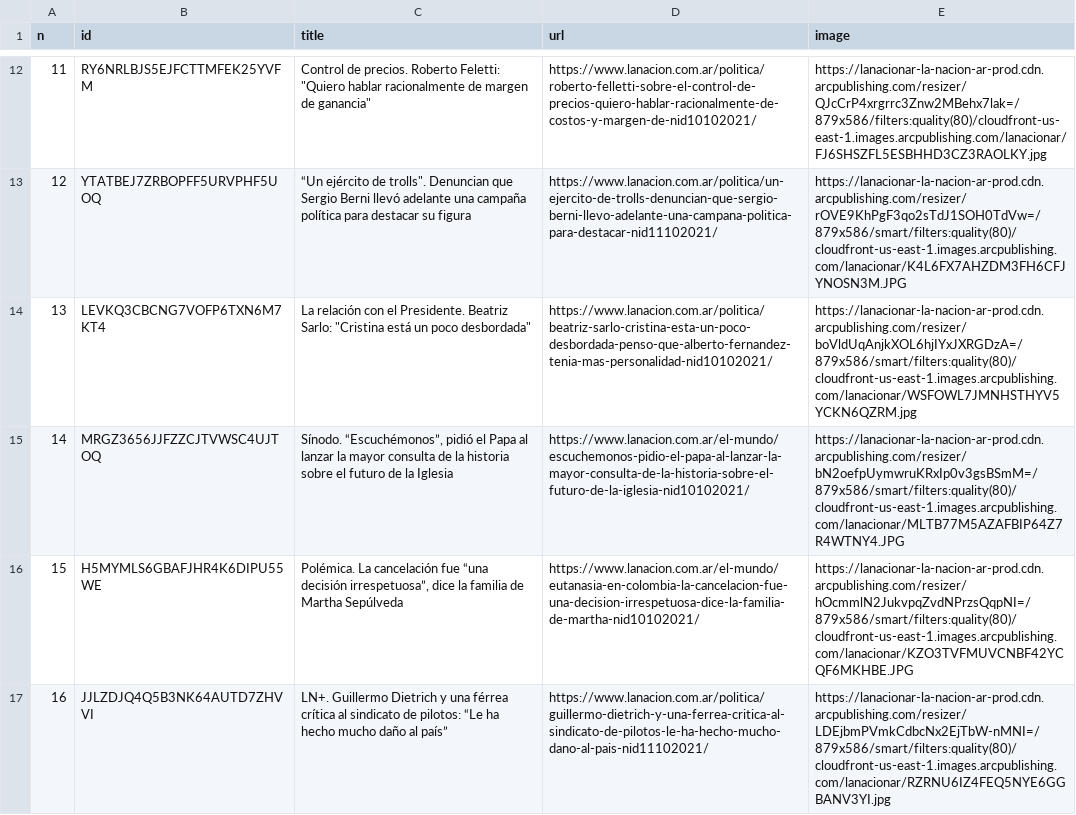
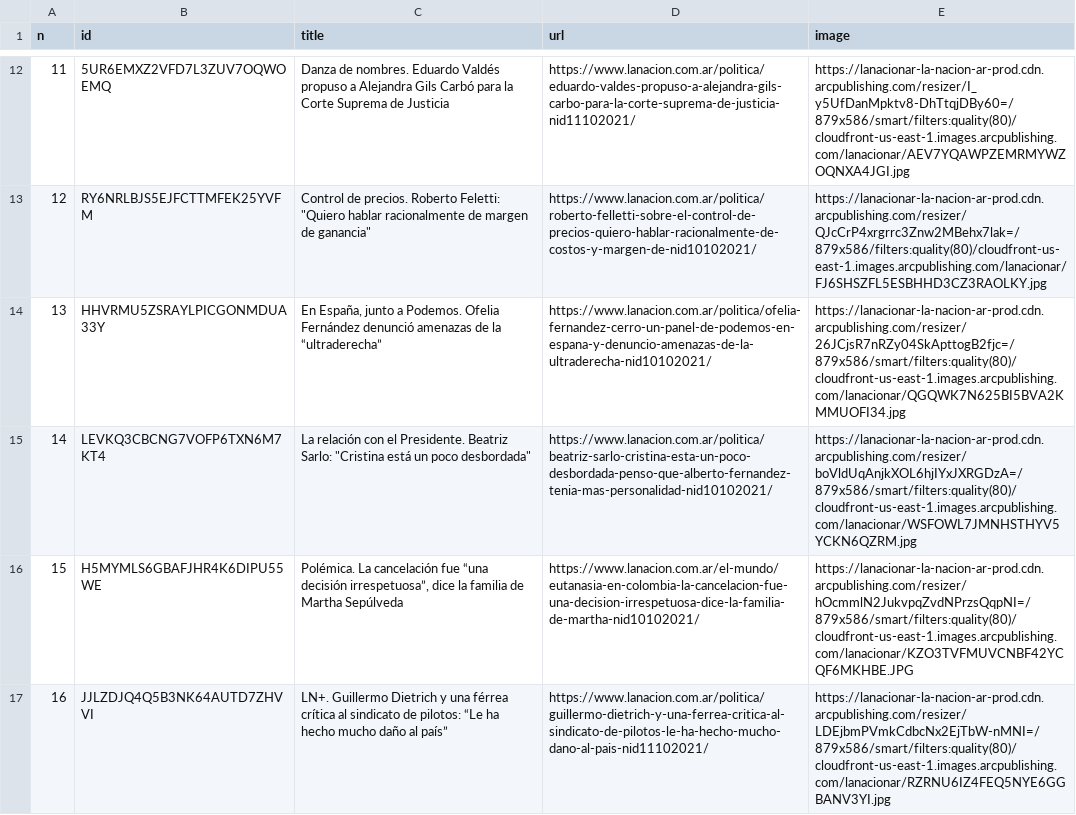
Before and after one commit to diffario/diarios, a CSV file: lanacion.csv, drawn as a sheet; only a part is shown, gaps mark what is left out; the diff covers the shown part only.

```diff
--- a/lanacion.csv
+++ b/lanacion.csv
@@ -12,5 +12,5 @@ n,id,title,url,image
-11,RY6NRLBJS5EJFCTTMFEK25YVFM,"Control de precios. Roberto Feletti: ""Quiero hablar racionalmente de margen de ganancia""",https://www.lanacion.com.ar/politica/roberto-felletti-sobre-el-control-de-precios-quiero-hablar-racionalmente-de-costos-y-margen-de-nid10102021/,https://lanacionar-la-nacion-ar-prod.cdn.arcpublishing.com/resizer/QJcCrP4xrgrrc3Znw2MBehx7lak=/879x586/filters:quality(80)/cloudfront-us-east-1.images.arcpublishing.com/lanacionar/FJ6SHSZFL5ESBHHD3CZ3RAOLKY.jpg
-12,YTATBEJ7ZRBOPFF5URVPHF5UOQ,"“Un ejército de trolls"". Denuncian que Sergio Berni llevó adelante una campaña política para destacar su figura",https://www.lanacion.com.ar/politica/un-ejercito-de-trolls-denuncian-que-sergio-berni-llevo-adelante-una-campana-politica-para-destacar-nid11102021/,https://lanacionar-la-nacion-ar-prod.cdn.arcpublishing.com/resizer/rOVE9KhPgF3qo2sTdJ1SOH0TdVw=/879x586/smart/filters:quality(80)/cloudfront-us-east-1.images.arcpublishing.com/lanacionar/K4L6FX7AHZDM3FH6CFJYNOSN3M.JPG
-13,LEVKQ3CBCNG7VOFP6TXN6M7KT4,"La relación con el Presidente. Beatriz Sarlo: ""Cristina está un poco desbordada""",https://www.lanacion.com.ar/politica/beatriz-sarlo-cristina-esta-un-poco-desbordada-penso-que-alberto-fernandez-tenia-mas-personalidad-nid10102021/,https://lanacionar-la-nacion-ar-prod.cdn.arcpublishing.com/resizer/boVldUqAnjkXOL6hjIYxJXRGDzA=/879x586/smart/filters:quality(80)/cloudfront-us-east-1.images.arcpublishing.com/lanacionar/WSFOWL7JMNHSTHYV5YCKN6QZRM.jpg
-14,MRGZ3656JJFZZCJTVWSC4UJTOQ,"Sínodo. “Escuchémonos”, pidió el Papa al lanzar la mayor consulta de la historia sobre el futuro de la Iglesia",https://www.lanacion.com.ar/el-mundo/escuchemonos-pidio-el-papa-al-lanzar-la-mayor-consulta-de-la-historia-sobre-el-futuro-de-la-iglesia-nid10102021/,https://lanacionar-la-nacion-ar-prod.cdn.arcpublishing.com/resizer/bN2oefpUymwruKRxIp0v3gsBSmM=/879x586/smart/filters:quality(80)/cloudfront-us-east-1.images.arcpublishing.com/lanacionar/MLTB77M5AZAFBIP64Z7R4WTNY4.JPG
+11,5UR6EMXZ2VFD7L3ZUV7OQWOEMQ,Danza de nombres. Eduardo Valdés propuso a Alejandra Gils Carbó para la Corte Suprema de Justicia,https://www.lanacion.com.ar/politica/eduardo-valdes-propuso-a-alejandra-gils-carbo-para-la-corte-suprema-de-justicia-nid11102021/,https://lanacionar-la-nacion-ar-prod.cdn.arcpublishing.com/resizer/I_y5UfDanMpktv8-DhTtqjDBy60=/879x586/smart/filters:quality(80)/cloudfront-us-east-1.images.arcpublishing.com/lanacionar/AEV7YQAWPZEMRMYWZOQNXA4JGI.jpg
+12,RY6NRLBJS5EJFCTTMFEK25YVFM,"Control de precios. Roberto Feletti: ""Quiero hablar racionalmente de margen de ganancia""",https://www.lanacion.com.ar/politica/roberto-felletti-sobre-el-control-de-precios-quiero-hablar-racionalmente-de-costos-y-margen-de-nid10102021/,https://lanacionar-la-nacion-ar-prod.cdn.arcpublishing.com/resizer/QJcCrP4xrgrrc3Znw2MBehx7lak=/879x586/filters:quality(80)/cloudfront-us-east-1.images.arcpublishing.com/lanacionar/FJ6SHSZFL5ESBHHD3CZ3RAOLKY.jpg
+13,HHVRMU5ZSRAYLPICGONMDUA33Y,"En España, junto a Podemos. Ofelia Fernández denunció amenazas de la “ultraderecha”",https://www.lanacion.com.ar/politica/ofelia-fernandez-cerro-un-panel-de-podemos-en-espana-y-denuncio-amenazas-de-la-ultraderecha-nid10102021/,https://lanacionar-la-nacion-ar-prod.cdn.arcpublishing.com/resizer/26JCjsR7nRZy04SkApttogB2fjc=/879x586/smart/filters:quality(80)/cloudfront-us-east-1.images.arcpublishing.com/lanacionar/QGQWK7N625BI5BVA2KMMUOFI34.jpg
+14,LEVKQ3CBCNG7VOFP6TXN6M7KT4,"La relación con el Presidente. Beatriz Sarlo: ""Cristina está un poco desbordada""",https://www.lanacion.com.ar/politica/beatriz-sarlo-cristina-esta-un-poco-desbordada-penso-que-alberto-fernandez-tenia-mas-personalidad-nid10102021/,https://lanacionar-la-nacion-ar-prod.cdn.arcpublishing.com/resizer/boVldUqAnjkXOL6hjIYxJXRGDzA=/879x586/smart/filters:quality(80)/cloudfront-us-east-1.images.arcpublishing.com/lanacionar/WSFOWL7JMNHSTHYV5YCKN6QZRM.jpg
 15,H5MYMLS6GBAFJHR4K6DIPU55WE,"Polémica. La cancelación fue “una decisión irrespetuosa”, dice la familia de Martha Sepúlveda",https://www.lanacion.com.ar/el-mundo/eutanasia-en-colombia-la-cancelacion-fue-una-decision-irrespetuosa-dice-la-familia-de-martha-nid10102021/,https://lanacionar-la-nacion-ar-prod.cdn.arcpublishing.com/resizer/hOcmmlN2JukvpqZvdNPrzsQqpNI=/879x586/smart/filters:quality(80)/cloudfront-us-east-1.images.arcpublishing.com/lanacionar/KZO3TVFMUVCNBF42YCQF6MKHBE.JPG
```
Also changed, not shown: 116 edited cells elsewhere in this file, infobae.csv, 2 other files.
